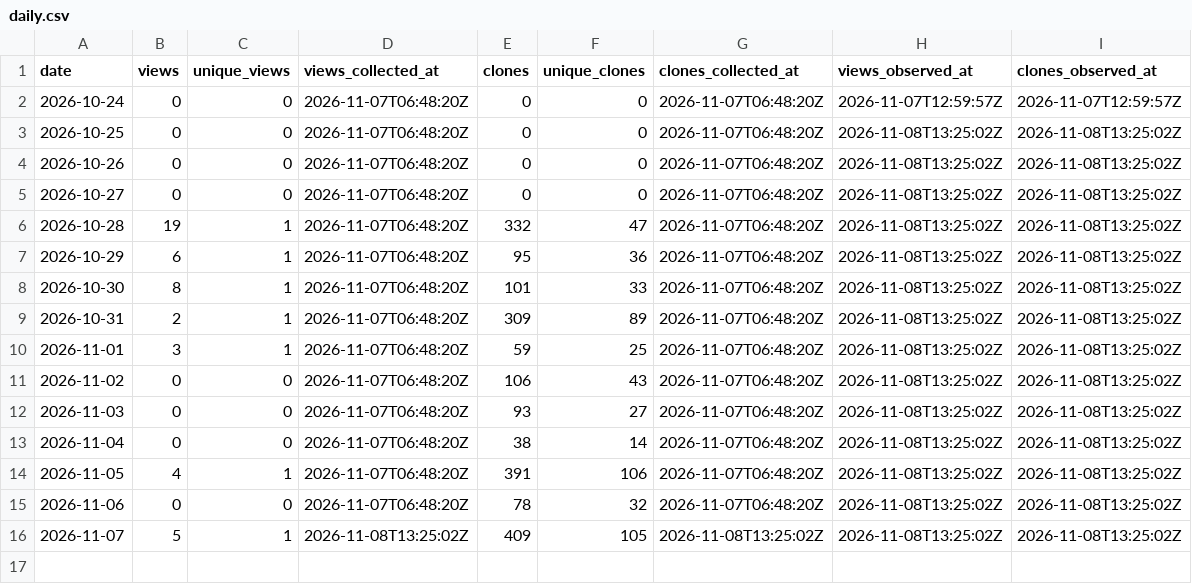
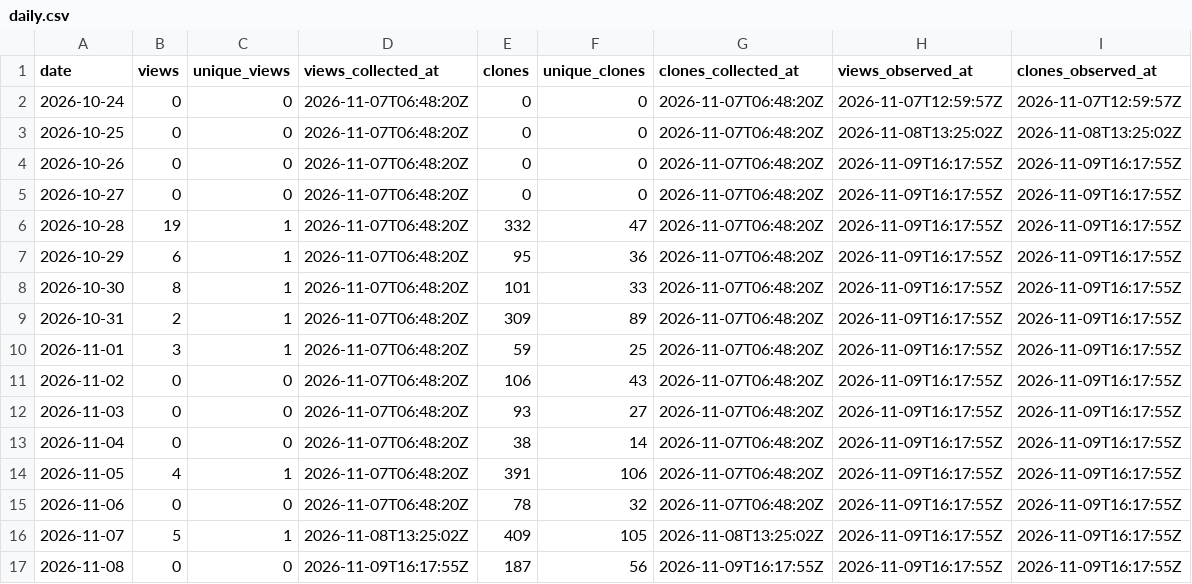
Before and after one commit to danielep71/K-NSFR, a CSV file: data/daily.csv, drawn as a sheet.

```diff
--- a/data/daily.csv
+++ b/data/daily.csv
@@ -3,14 +3,15 @@ date,views,unique_views,views_collected_at,clones,unique_clones,clones_collected
 2026-10-25,0,0,2026-11-07T06:48:20Z,0,0,2026-11-07T06:48:20Z,2026-11-08T13:25:02Z,2026-11-08T13:25:02Z
-2026-10-26,0,0,2026-11-07T06:48:20Z,0,0,2026-11-07T06:48:20Z,2026-11-08T13:25:02Z,2026-11-08T13:25:02Z
-2026-10-27,0,0,2026-11-07T06:48:20Z,0,0,2026-11-07T06:48:20Z,2026-11-08T13:25:02Z,2026-11-08T13:25:02Z
-2026-10-28,19,1,2026-11-07T06:48:20Z,332,47,2026-11-07T06:48:20Z,2026-11-08T13:25:02Z,2026-11-08T13:25:02Z
-2026-10-29,6,1,2026-11-07T06:48:20Z,95,36,2026-11-07T06:48:20Z,2026-11-08T13:25:02Z,2026-11-08T13:25:02Z
-2026-10-30,8,1,2026-11-07T06:48:20Z,101,33,2026-11-07T06:48:20Z,2026-11-08T13:25:02Z,2026-11-08T13:25:02Z
-2026-10-31,2,1,2026-11-07T06:48:20Z,309,89,2026-11-07T06:48:20Z,2026-11-08T13:25:02Z,2026-11-08T13:25:02Z
-2026-11-01,3,1,2026-11-07T06:48:20Z,59,25,2026-11-07T06:48:20Z,2026-11-08T13:25:02Z,2026-11-08T13:25:02Z
-2026-11-02,0,0,2026-11-07T06:48:20Z,106,43,2026-11-07T06:48:20Z,2026-11-08T13:25:02Z,2026-11-08T13:25:02Z
-2026-11-03,0,0,2026-11-07T06:48:20Z,93,27,2026-11-07T06:48:20Z,2026-11-08T13:25:02Z,2026-11-08T13:25:02Z
-2026-11-04,0,0,2026-11-07T06:48:20Z,38,14,2026-11-07T06:48:20Z,2026-11-08T13:25:02Z,2026-11-08T13:25:02Z
-2026-11-05,4,1,2026-11-07T06:48:20Z,391,106,2026-11-07T06:48:20Z,2026-11-08T13:25:02Z,2026-11-08T13:25:02Z
-2026-11-06,0,0,2026-11-07T06:48:20Z,78,32,2026-11-07T06:48:20Z,2026-11-08T13:25:02Z,2026-11-08T13:25:02Z
-2026-11-07,5,1,2026-11-08T13:25:02Z,409,105,2026-11-08T13:25:02Z,2026-11-08T13:25:02Z,2026-11-08T13:25:02Z
+2026-10-26,0,0,2026-11-07T06:48:20Z,0,0,2026-11-07T06:48:20Z,2026-11-09T16:17:55Z,2026-11-09T16:17:55Z
+2026-10-27,0,0,2026-11-07T06:48:20Z,0,0,2026-11-07T06:48:20Z,2026-11-09T16:17:55Z,2026-11-09T16:17:55Z
+2026-10-28,19,1,2026-11-07T06:48:20Z,332,47,2026-11-07T06:48:20Z,2026-11-09T16:17:55Z,2026-11-09T16:17:55Z
+2026-10-29,6,1,2026-11-07T06:48:20Z,95,36,2026-11-07T06:48:20Z,2026-11-09T16:17:55Z,2026-11-09T16:17:55Z
+2026-10-30,8,1,2026-11-07T06:48:20Z,101,33,2026-11-07T06:48:20Z,2026-11-09T16:17:55Z,2026-11-09T16:17:55Z
+2026-10-31,2,1,2026-11-07T06:48:20Z,309,89,2026-11-07T06:48:20Z,2026-11-09T16:17:55Z,2026-11-09T16:17:55Z
+2026-11-01,3,1,2026-11-07T06:48:20Z,59,25,2026-11-07T06:48:20Z,2026-11-09T16:17:55Z,2026-11-09T16:17:55Z
+2026-11-02,0,0,2026-11-07T06:48:20Z,106,43,2026-11-07T06:48:20Z,2026-11-09T16:17:55Z,2026-11-09T16:17:55Z
+2026-11-03,0,0,2026-11-07T06:48:20Z,93,27,2026-11-07T06:48:20Z,2026-11-09T16:17:55Z,2026-11-09T16:17:55Z
+2026-11-04,0,0,2026-11-07T06:48:20Z,38,14,2026-11-07T06:48:20Z,2026-11-09T16:17:55Z,2026-11-09T16:17:55Z
+2026-11-05,4,1,2026-11-07T06:48:20Z,391,106,2026-11-07T06:48:20Z,2026-11-09T16:17:55Z,2026-11-09T16:17:55Z
+2026-11-06,0,0,2026-11-07T06:48:20Z,78,32,2026-11-07T06:48:20Z,2026-11-09T16:17:55Z,2026-11-09T16:17:55Z
+2026-11-07,5,1,2026-11-08T13:25:02Z,409,105,2026-11-08T13:25:02Z,2026-11-09T16:17:55Z,2026-11-09T16:17:55Z
+2026-11-08,0,0,2026-11-09T16:17:55Z,187,56,2026-11-09T16:17:55Z,2026-11-09T16:17:55Z,2026-11-09T16:17:55Z
```
Also changed, not shown: data/paths.csv, data/snapshots.csv, 2 other files.
